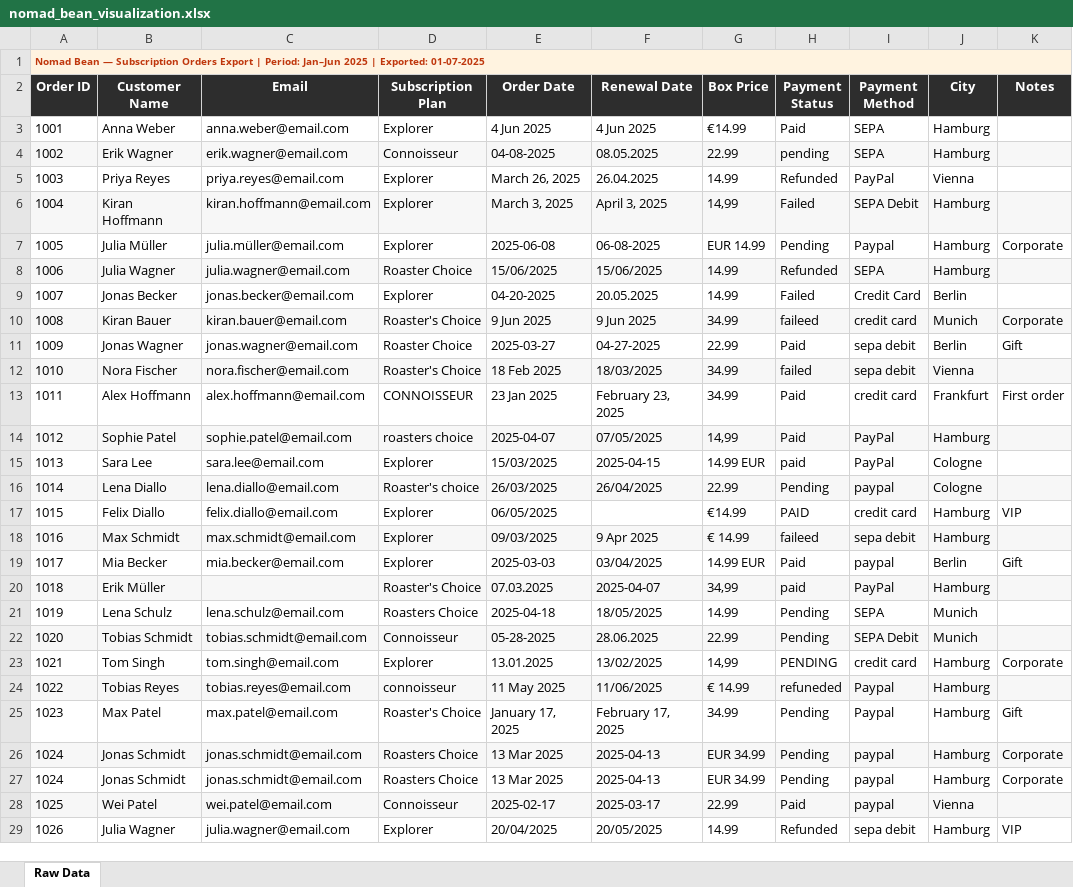
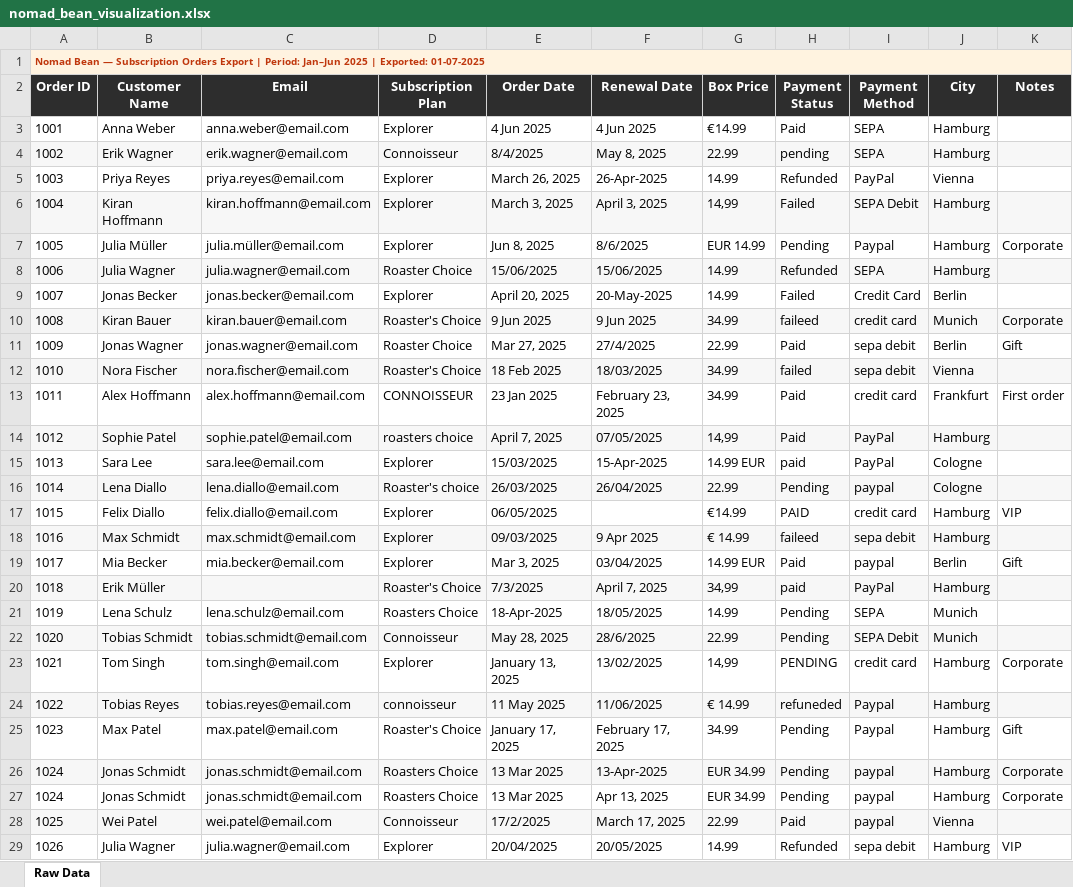
Before and after one commit to mohamedmagdikhalil91/business-software, an Excel workbook: data/nomad_bean_visualization.xlsx, sheet Raw Data, drawn as a sheet; only a part is shown; values as stored, in another font and other column widths than the file's, no borders; the diff covers the shown part only; the diff names each change by its address in the sheet, - before the commit and + after, or states it on an @@ line.

```diff
--- a/data/nomad_bean_visualization.xlsx (sheet Raw Data)
+++ b/data/nomad_bean_visualization.xlsx (sheet Raw Data)
-E4 (Order Date): 04-08-2025
+E4 (Order Date): 8/4/2025
-F4 (Renewal Date): 08.05.2025
+F4 (Renewal Date): May 8, 2025
-F5 (Renewal Date): 26.04.2025
+F5 (Renewal Date): 26-Apr-2025
-E7 (Order Date): 2025-06-08
+E7 (Order Date): Jun 8, 2025
-F7 (Renewal Date): 06-08-2025
+F7 (Renewal Date): 8/6/2025
-E9 (Order Date): 04-20-2025
+E9 (Order Date): April 20, 2025
-F9 (Renewal Date): 20.05.2025
+F9 (Renewal Date): 20-May-2025
-E11 (Order Date): 2025-03-27
+E11 (Order Date): Mar 27, 2025
-F11 (Renewal Date): 04-27-2025
+F11 (Renewal Date): 27/4/2025
-E14 (Order Date): 2025-04-07
+E14 (Order Date): April 7, 2025
-F15 (Renewal Date): 2025-04-15
+F15 (Renewal Date): 15-Apr-2025
-E19 (Order Date): 2025-03-03
+E19 (Order Date): Mar 3, 2025
-E20 (Order Date): 07.03.2025
+E20 (Order Date): 7/3/2025
-F20 (Renewal Date): 2025-04-07
+F20 (Renewal Date): April 7, 2025
-E21 (Order Date): 2025-04-18
+E21 (Order Date): 18-Apr-2025
-E22 (Order Date): 05-28-2025
+E22 (Order Date): May 28, 2025
-F22 (Renewal Date): 28.06.2025
+F22 (Renewal Date): 28/6/2025
-E23 (Order Date): 13.01.2025
+E23 (Order Date): January 13, 2025
-F26 (Renewal Date): 2025-04-13
+F26 (Renewal Date): 13-Apr-2025
-F27 (Renewal Date): 2025-04-13
+F27 (Renewal Date): Apr 13, 2025
-E28 (Order Date): 2025-02-17
+E28 (Order Date): 17/2/2025
-F28 (Renewal Date): 2025-03-17
+F28 (Renewal Date): March 17, 2025
```
Also changed, not shown: 42 edited cells elsewhere in this sheet, data/aura_motion_visualization.xlsx, data/bytebite_visualization.xlsx, 6 other files.
